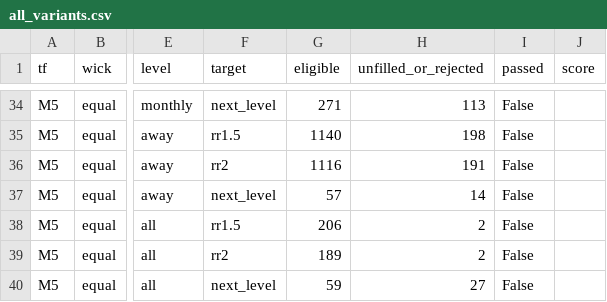
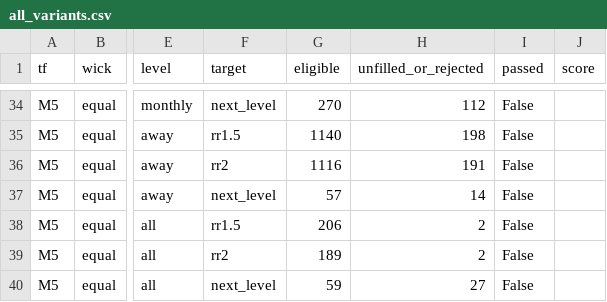
Before and after one commit to salehrbo1-cell/Alert-bot, a CSV file: research/auto_research/all_variants.csv, drawn as a sheet; only a part is shown, gaps mark what is left out; the diff covers the shown part only; the diff names each change by its address in the sheet, - before the commit and + after, or states it on an @@ line.

```diff
--- a/research/auto_research/all_variants.csv
+++ b/research/auto_research/all_variants.csv
-G34 (eligible): 271
+G34 (eligible): 270
-H34 (unfilled_or_rejected): 113
+H34 (unfilled_or_rejected): 112
```
Also changed, not shown: 62 edited cells elsewhere in this file, 6 other files.
